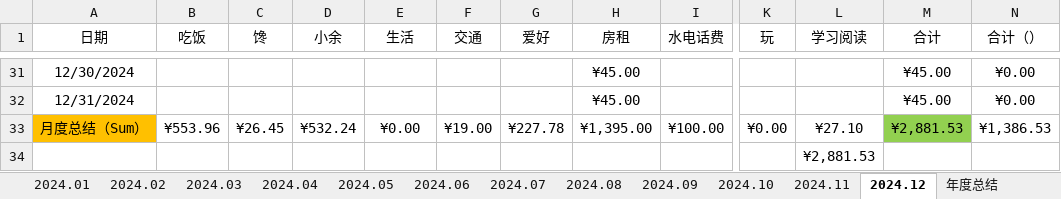
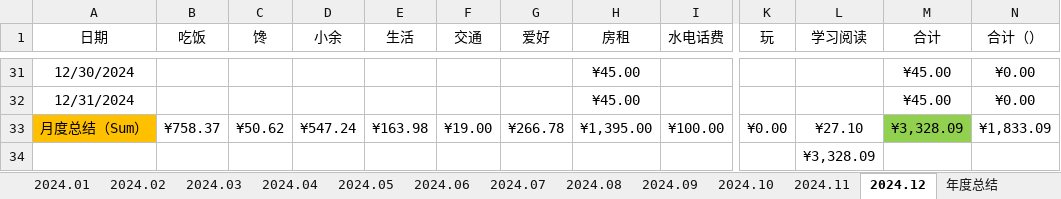
Before and after one commit to pangpangzhuxiaoyu/zhubiye, an Excel workbook: personal space(program)/accountBook2024.xlsx, sheet 2024.12, drawn as a sheet; only a part is shown, gaps mark what is left out; values as stored, in another font and other column widths than the file's, no borders; conditional formats and table styles not drawn; the diff covers the shown part only; the diff names each change by its address in the sheet, - before the commit and + after, or states it on an @@ line.

```diff
--- a/personal space(program)/accountBook2024.xlsx (sheet 2024.12)
+++ b/personal space(program)/accountBook2024.xlsx (sheet 2024.12)
-B33 (吃饭): ¥553.96
+B33 (吃饭): ¥758.37
-C33 (馋): ¥26.45
+C33 (馋): ¥50.62
-D33 (小余): ¥532.24
+D33 (小余): ¥547.24
-E33 (生活): ¥0.00
+E33 (生活): ¥163.98
-G33 (爱好): ¥227.78
+G33 (爱好): ¥266.78
-M33 (合计): ¥2,881.53
+M33 (合计): ¥3,328.09
-N33 (合计（）): ¥1,386.53
+N33 (合计（）): ¥1,833.09
-L34 (学习阅读): ¥2,881.53
+L34 (学习阅读): ¥3,328.09
```
Also changed, not shown: 30 edited cells elsewhere in this sheet.
